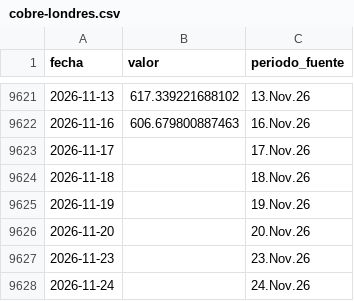
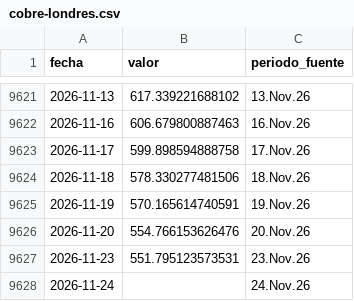
Before and after one commit to LizethRiveros/snapshot-peru, a CSV file: data/bcrp/cobre-londres.csv, drawn as a sheet; only a part is shown, gaps mark what is left out.

```diff
--- a/data/bcrp/cobre-londres.csv
+++ b/data/bcrp/cobre-londres.csv
@@ -9622,7 +9622,7 @@ fecha,valor,periodo_fuente
 2026-11-16,606.679800887463,16.Nov.26
-2026-11-17,,17.Nov.26
-2026-11-18,,18.Nov.26
-2026-11-19,,19.Nov.26
-2026-11-20,,20.Nov.26
-2026-11-23,,23.Nov.26
+2026-11-17,599.898594888758,17.Nov.26
+2026-11-18,578.330277481506,18.Nov.26
+2026-11-19,570.165614740591,19.Nov.26
+2026-11-20,554.766153626476,20.Nov.26
+2026-11-23,551.795123573531,23.Nov.26
 2026-11-24,,24.Nov.26
```
Also changed, not shown: data/bcrp/oro-londres.csv, data/bcrp/plata-harman.csv, 7 other files.
